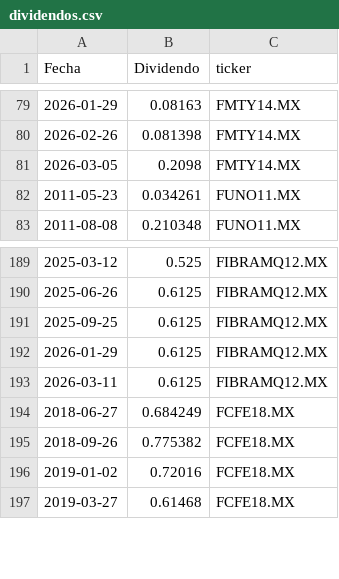
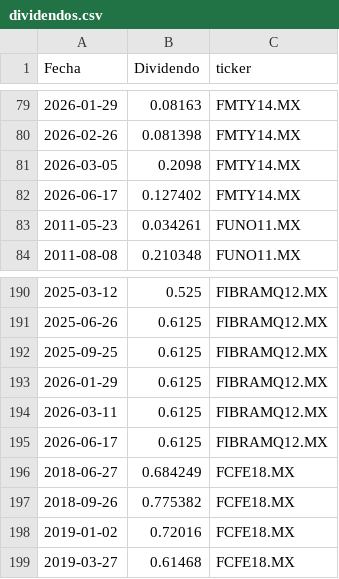
Before and after one commit to javirodriguez-da/fibra-dashboard, a CSV file: data/dividendos.csv, drawn as a sheet; only a part is shown, gaps mark what is left out; the diff names each change by its address in the sheet, - before the commit and + after, or states it on an @@ line.

```diff
--- a/data/dividendos.csv
+++ b/data/dividendos.csv
+row 82: 2026-06-17 | 0.127402 | FMTY14.MX
+row 195: 2026-06-17 | 0.6125 | FIBRAMQ12.MX
```
Also changed, not shown: data/precios.csv.
